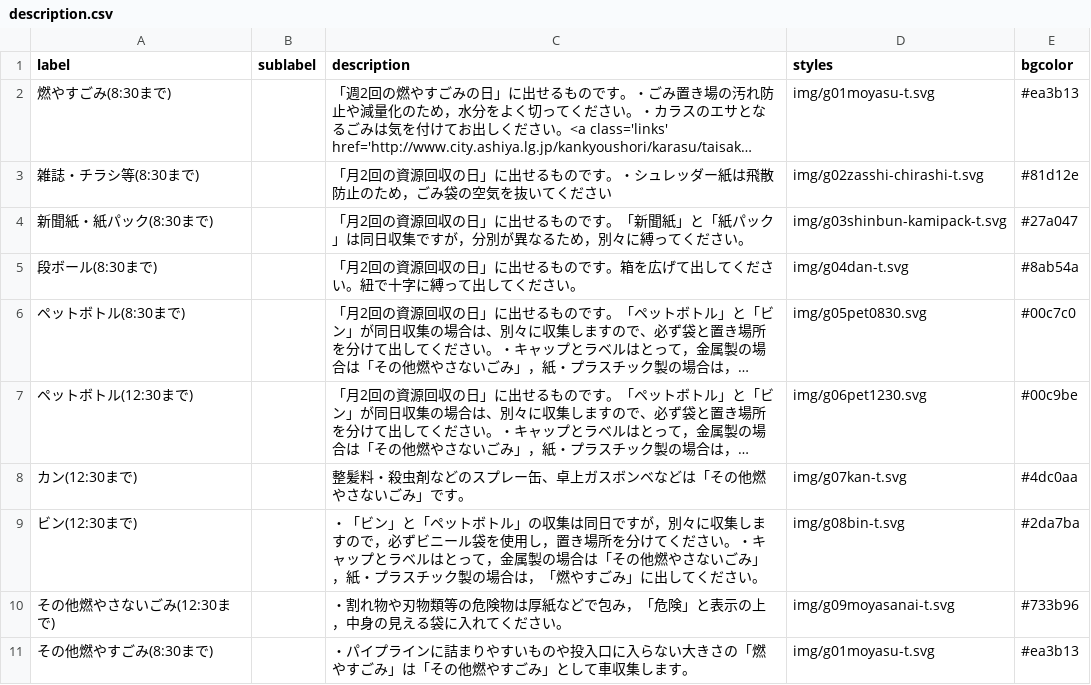
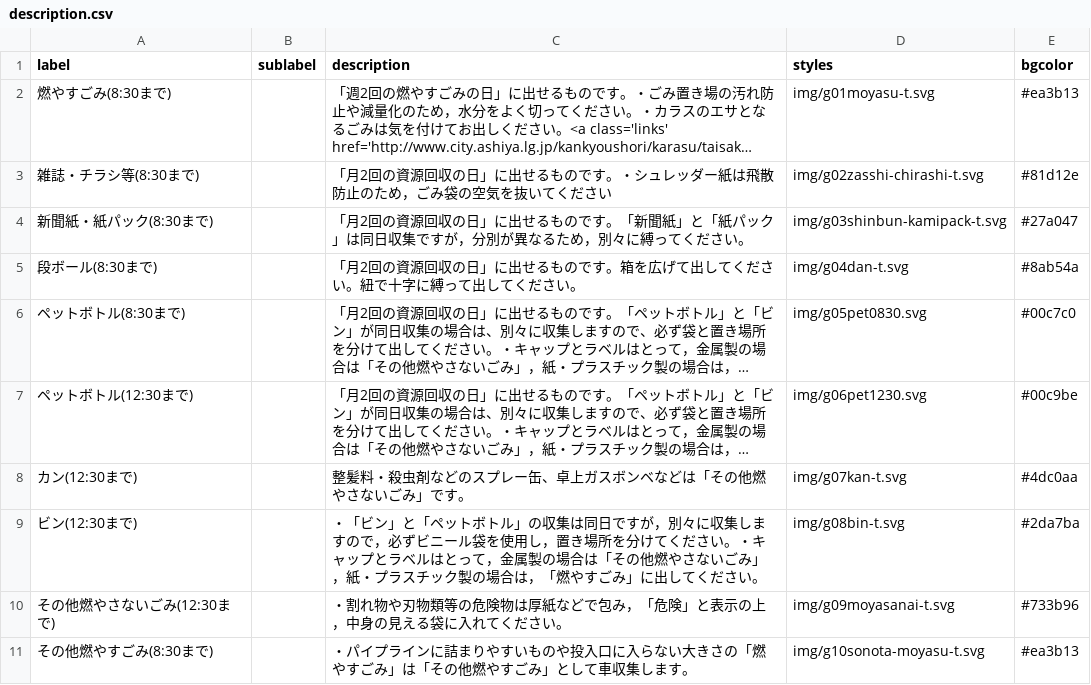
Before and after one commit to clarkashiya-2021/5374, a CSV file: data/description.csv, drawn as a sheet; long unchanged cells end in ….

Commit message:
g10sonota-moyasu-t
g10sonota-moyasu-t変更

```diff
--- a/data/description.csv
+++ b/data/description.csv
@@ -10,2 +10,2 @@ label,sublabel,description,styles,bgcolor
 その他燃やさないごみ(12:30まで),,・割れ物や刃物類等の危険物は厚紙などで包み，「危険」と表示の上，中身の見える袋に入れてください。,img/g09moyasanai-t.svg,#733b96
-その他燃やすごみ(8:30まで),,・パイプラインに詰まりやすいものや投入口に入らない大きさの「燃やすごみ」は「その他燃やすごみ」として車収集します。,img/g01moyasu-t.svg,#ea3b13
+その他燃やすごみ(8:30まで),,・パイプラインに詰まりやすいものや投入口に入らない大きさの「燃やすごみ」は「その他燃やすごみ」として車収集します。,img/g10sonota-moyasu-t.svg,#ea3b13
```
